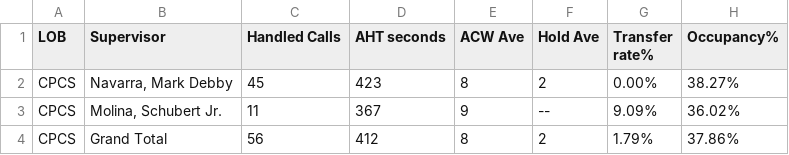
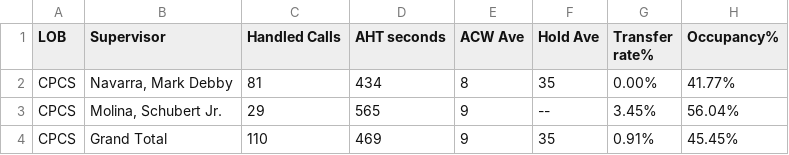
Before and after one commit to mosaicphl/CPCSAHTinterval, a CSV file: cpcsAHT.csv, drawn as a sheet.

```diff
--- a/cpcsAHT.csv
+++ b/cpcsAHT.csv
@@ -1,4 +1,4 @@
 LOB,Supervisor,Handled Calls ,AHT seconds,ACW Ave,Hold Ave,Transfer rate%,Occupancy%
-CPCS,"Navarra, Mark Debby",45,423,8,2,0.00%,38.27%
-CPCS,"Molina, Schubert Jr.",11,367,9,--,9.09%,36.02%
-CPCS,Grand Total,56,412,8,2,1.79%,37.86%
+CPCS,"Navarra, Mark Debby",81,434,8,35,0.00%,41.77%
+CPCS,"Molina, Schubert Jr.",29,565,9,--,3.45%,56.04%
+CPCS,Grand Total,110,469,9,35,0.91%,45.45%
```
Also changed, not shown: cpcs.csv.
